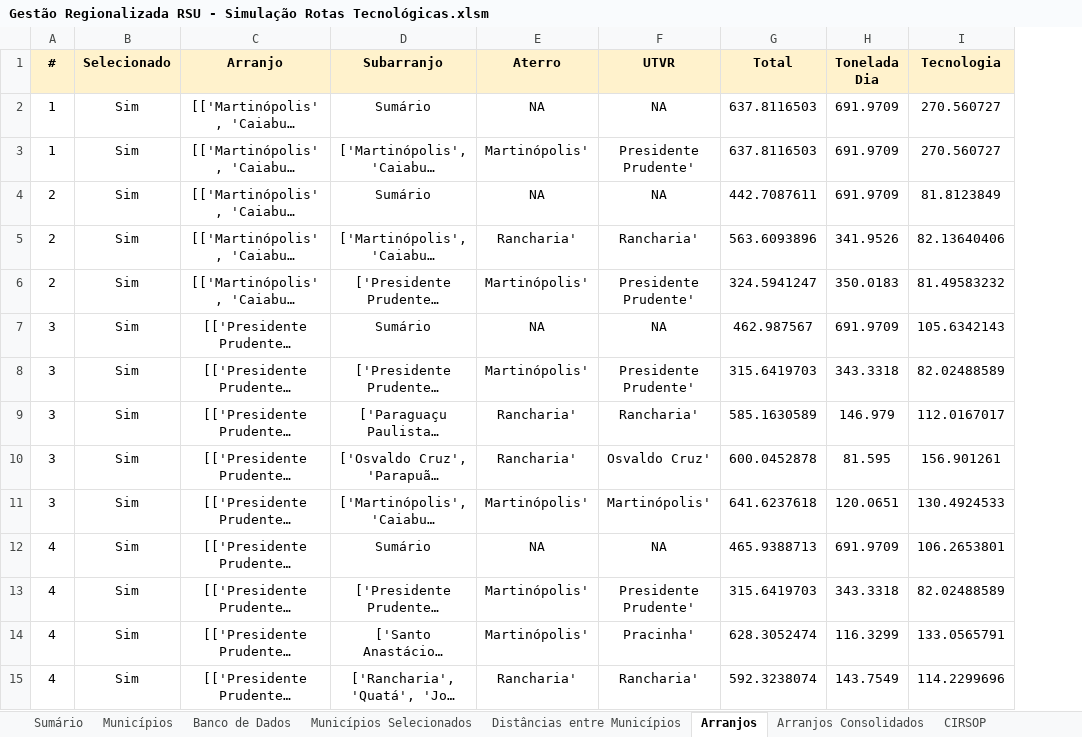
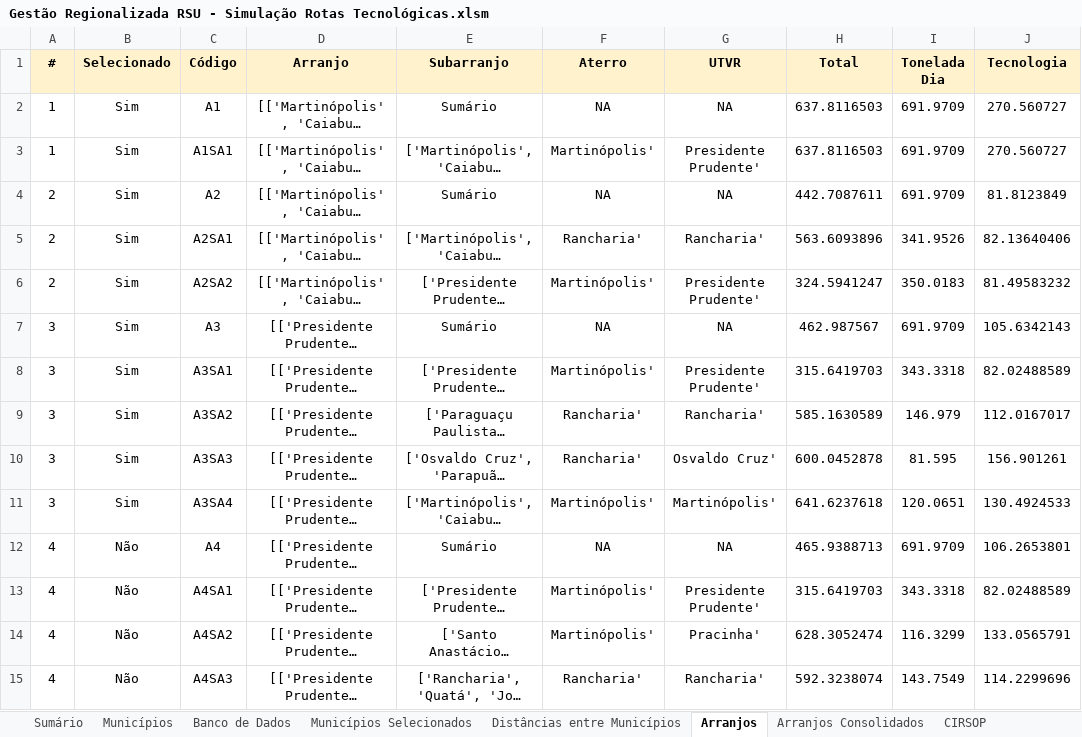
Before and after one commit to cristiansimioni/gestaoregionalizadarsu, an Excel workbook: Gestão Regionalizada RSU - Simulação Rotas Tecnológicas.xlsm, sheet Arranjos, drawn as a sheet; only a part is shown; long unchanged cells end in …; values as stored, in another font and other column widths than the file's, no borders; the diff covers the shown part only; the diff names each change by its address in the sheet, - before the commit and + after, or states it on an @@ line.

```diff
--- a/Gestão Regionalizada RSU - Simulação Rotas Tecnológicas.xlsm (sheet Arranjos)
+++ b/Gestão Regionalizada RSU - Simulação Rotas Tecnológicas.xlsm (sheet Arranjos)
+column C (Código), rows 2-15: A1 | A1SA1 | A2 | A2SA1 | A2SA2 | A3 | A3SA1 | A3SA2 | A3SA3 | A3SA4 | A4 | A4SA1 | A4SA2 | A4SA3
-B12:B15 (Selecionado): Sim
+B12:B15 (Selecionado): Não
```
Also changed, not shown: 18 edited cells elsewhere in this sheet, sheet Arranjos Consolidados, sheet Banco de Dados, formulas that keep their value, charts or pictures, 33 other files.
